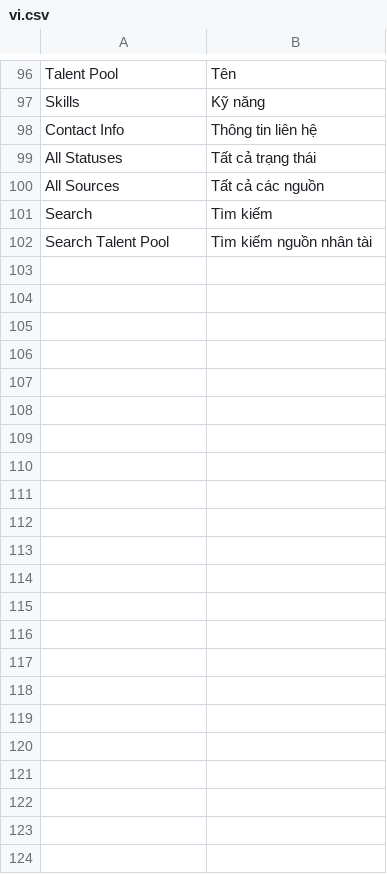
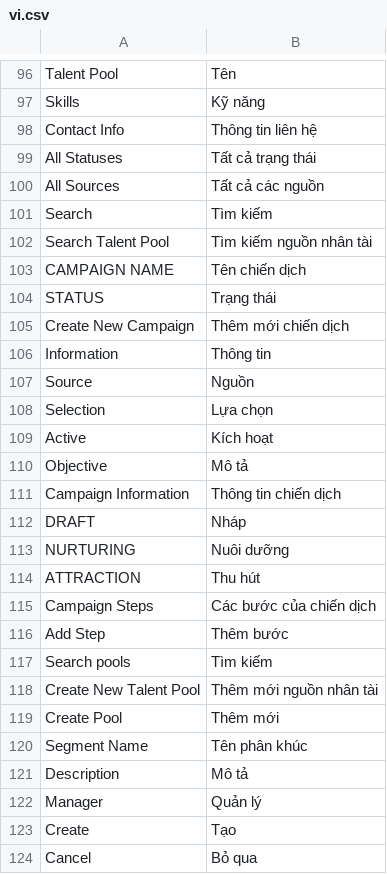
Before and after one commit to danhhaole/MBW_TRANSITION_HUB, a CSV file: mbw_mira/translations/vi.csv, drawn as a sheet; only a part is shown, gaps mark what is left out; the diff names each change by its address in the sheet, - before the commit and + after, or states it on an @@ line.

Commit message:
haold update translate

```diff
--- a/mbw_mira/translations/vi.csv
+++ b/mbw_mira/translations/vi.csv
+row 103: CAMPAIGN NAME | Tên chiến dịch
+row 104: STATUS | Trạng thái
+row 105: Create New Campaign | Thêm mới chiến dịch
+row 106: Information | Thông tin
+row 107: Source | Nguồn
+row 108: Selection | Lựa chọn
+row 109: Active | Kích hoạt
+row 110: Objective | Mô tả
+row 111: Campaign Information | Thông tin chiến dịch
+row 112: DRAFT | Nháp
+row 113: NURTURING | Nuôi dưỡng
+row 114: ATTRACTION | Thu hút
+row 115: Campaign Steps | Các bước của chiến dịch
+row 116: Add Step | Thêm bước
+row 117: Search pools | Tìm kiếm
+row 118: Create New Talent Pool | Thêm mới nguồn nhân tài
+row 119: Create Pool | Thêm mới
+row 120: Segment Name | Tên phân khúc
+row 121: Description | Mô tả
+row 122: Manager | Quản lý
+row 123: Create | Tạo
+row 124: Cancel | Bỏ qua
```
